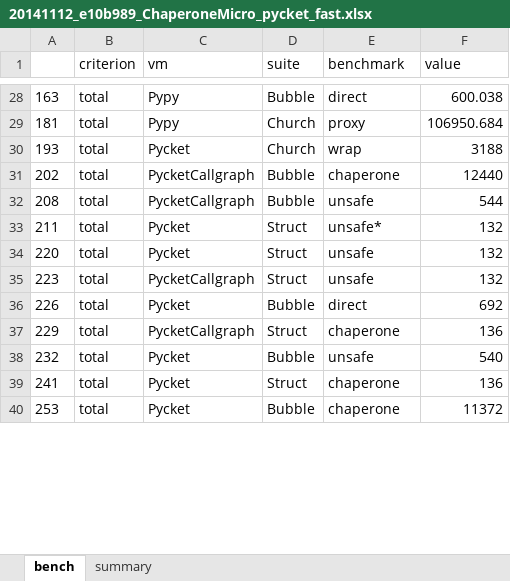
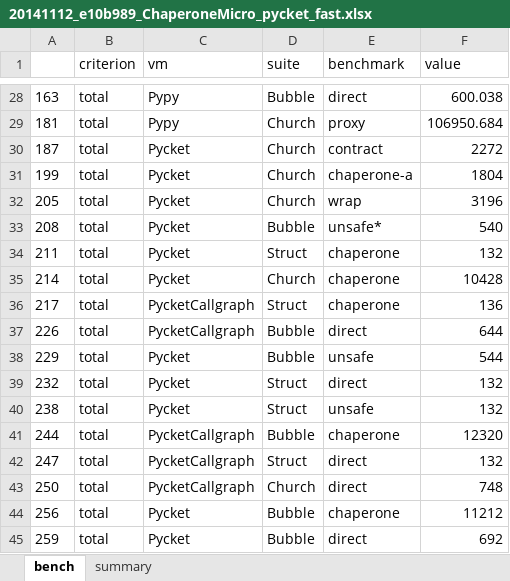
Before and after one commit to pycket/pycket-bench, an Excel workbook: output/20141112_e10b989_ChaperoneMicro_pycket_fast.xlsx, sheet bench, drawn as a sheet; only a part is shown, gaps mark what is left out; values as stored, in another font and other column widths than the file's, no borders; removed rows and columns are numbered as before the commit, all else as after; the diff covers the shown part only; the diff names each change by its address in the sheet, - before the commit and + after, or states it on an @@ line.

```diff
--- a/output/20141112_e10b989_ChaperoneMicro_pycket_fast.xlsx (sheet bench)
+++ b/output/20141112_e10b989_ChaperoneMicro_pycket_fast.xlsx (sheet bench)
+row 30: 187 | total | Pycket | Church | contract | 2272
+row 31: 199 | total | Pycket | Church | chaperone-a | 1804
-A32: 193
+A32: 205
-F32 (value): 3188
+F32 (value): 3196
-row 31: 202 | total | PycketCallgraph | Bubble | chaperone | 12440
-C33 (vm): PycketCallgraph
+C33 (vm): Pycket
-E33 (benchmark): unsafe
+E33 (benchmark): unsafe*
-F33 (value): 544
+F33 (value): 540
-E34 (benchmark): unsafe*
+E34 (benchmark): chaperone
-row 34: 220 | total | Pycket | Struct | unsafe | 132
+row 35: 214 | total | Pycket | Church | chaperone | 10428
-A36: 223
+A36: 217
-E36 (benchmark): unsafe
+E36 (benchmark): chaperone
-F36 (value): 132
+F36 (value): 136
-C37 (vm): Pycket
+C37 (vm): PycketCallgraph
-F37 (value): 692
+F37 (value): 644
-C38 (vm): PycketCallgraph
+C38 (vm): Pycket
-D38 (suite): Struct
+D38 (suite): Bubble
-E38 (benchmark): chaperone
+E38 (benchmark): unsafe
-F38 (value): 136
+F38 (value): 544
-D39 (suite): Bubble
+D39 (suite): Struct
-E39 (benchmark): unsafe
+E39 (benchmark): direct
-F39 (value): 540
+F39 (value): 132
-A40: 241
+A40: 238
-E40 (benchmark): chaperone
+E40 (benchmark): unsafe
-F40 (value): 136
+F40 (value): 132
+row 41: 244 | total | PycketCallgraph | Bubble | chaperone | 12320
+row 42: 247 | total | PycketCallgraph | Struct | direct | 132
+row 43: 250 | total | PycketCallgraph | Church | direct | 748
-A44: 253
+A44: 256
-F44 (value): 11372
+F44 (value): 11212
+row 45: 259 | total | Pycket | Bubble | direct | 692
```
Also changed, not shown: 1 added row, 6 removed rows and 24 edited cells elsewhere in this sheet, sheet summary, output/20141112_e10b989_ChaperoneMacro_pycket_fast.xlsx, output/20141112_e10b989_CrossBenchmarks_pycket_fast.xlsx, 11 other files.
